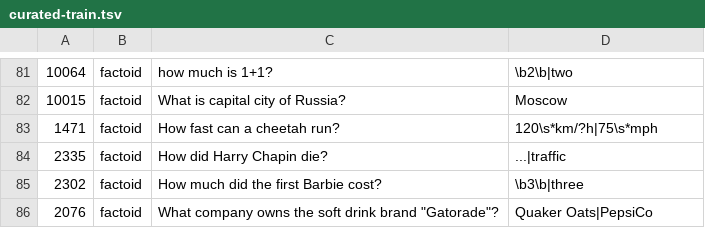
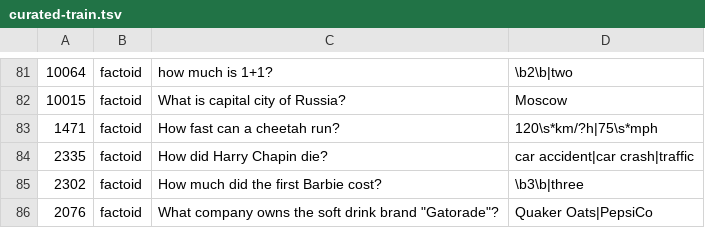
Before and after one commit to brmson/yodaqa, a TSV file: data/eval/curated-train.tsv, drawn as a sheet; only a part is shown, gaps mark what is left out.

```diff
--- a/data/eval/curated-train.tsv
+++ b/data/eval/curated-train.tsv
@@ -83,3 +83,3 @@
 1471	factoid	How fast can a cheetah run? 	120\s*km/?h|75\s*mph
-2335	factoid	How did Harry Chapin die? 	...|traffic
+2335	factoid	How did Harry Chapin die? 	car accident|car crash|traffic
 2302	factoid	How much did the first Barbie cost? 	\b3\b|three
```
Also changed, not shown: data/eval/curated-full.tsv, data/eval/curated-test.tsv.
